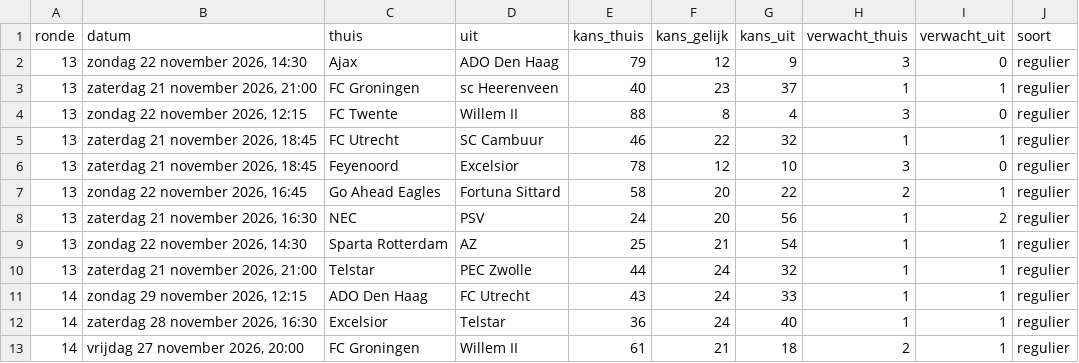
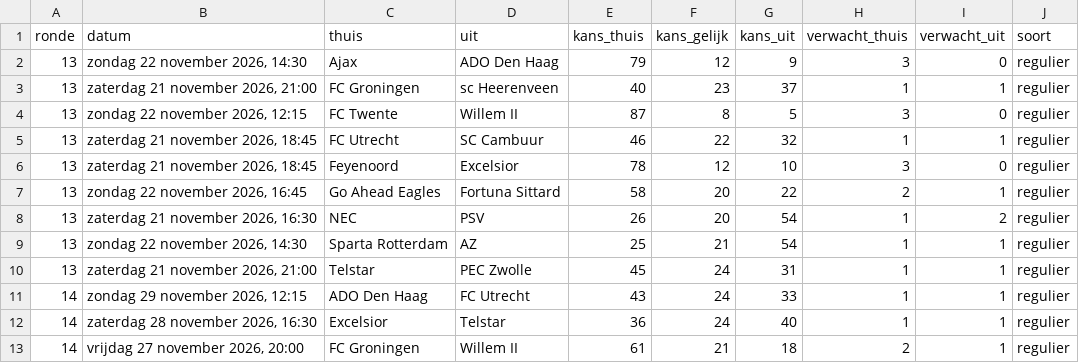
Before and after one commit to tajschneider/eredivisie-data-cvhj2027, a CSV file: programma.csv, drawn as a sheet; only a part is shown.

```diff
--- a/programma.csv
+++ b/programma.csv
@@ -3,3 +3,3 @@ ronde,datum,thuis,uit,kans_thuis,kans_gelijk,kans_uit,verwacht_thuis,verwacht_ui
 13,"zaterdag 21 november 2026, 21:00",FC Groningen,sc Heerenveen,40,23,37,1,1,regulier
-13,"zondag 22 november 2026, 12:15",FC Twente,Willem II,88,8,4,3,0,regulier
+13,"zondag 22 november 2026, 12:15",FC Twente,Willem II,87,8,5,3,0,regulier
 13,"zaterdag 21 november 2026, 18:45",FC Utrecht,SC Cambuur,46,22,32,1,1,regulier
@@ -7,5 +7,5 @@ ronde,datum,thuis,uit,kans_thuis,kans_gelijk,kans_uit,verwacht_thuis,verwacht_ui
 13,"zondag 22 november 2026, 16:45",Go Ahead Eagles,Fortuna Sittard,58,20,22,2,1,regulier
-13,"zaterdag 21 november 2026, 16:30",NEC,PSV,24,20,56,1,2,regulier
+13,"zaterdag 21 november 2026, 16:30",NEC,PSV,26,20,54,1,2,regulier
 13,"zondag 22 november 2026, 14:30",Sparta Rotterdam,AZ,25,21,54,1,1,regulier
-13,"zaterdag 21 november 2026, 21:00",Telstar,PEC Zwolle,44,24,32,1,1,regulier
+13,"zaterdag 21 november 2026, 21:00",Telstar,PEC Zwolle,45,24,31,1,1,regulier
 14,"zondag 29 november 2026, 12:15",ADO Den Haag,FC Utrecht,43,24,33,1,1,regulier
```
Also changed, not shown: prijzen.csv, 2 other files.
